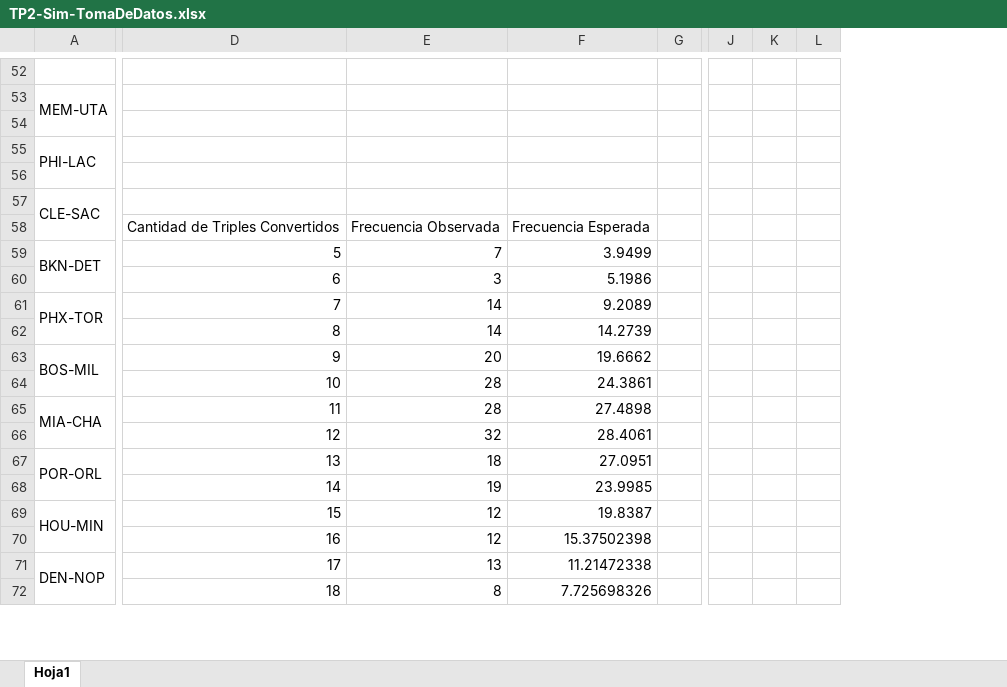
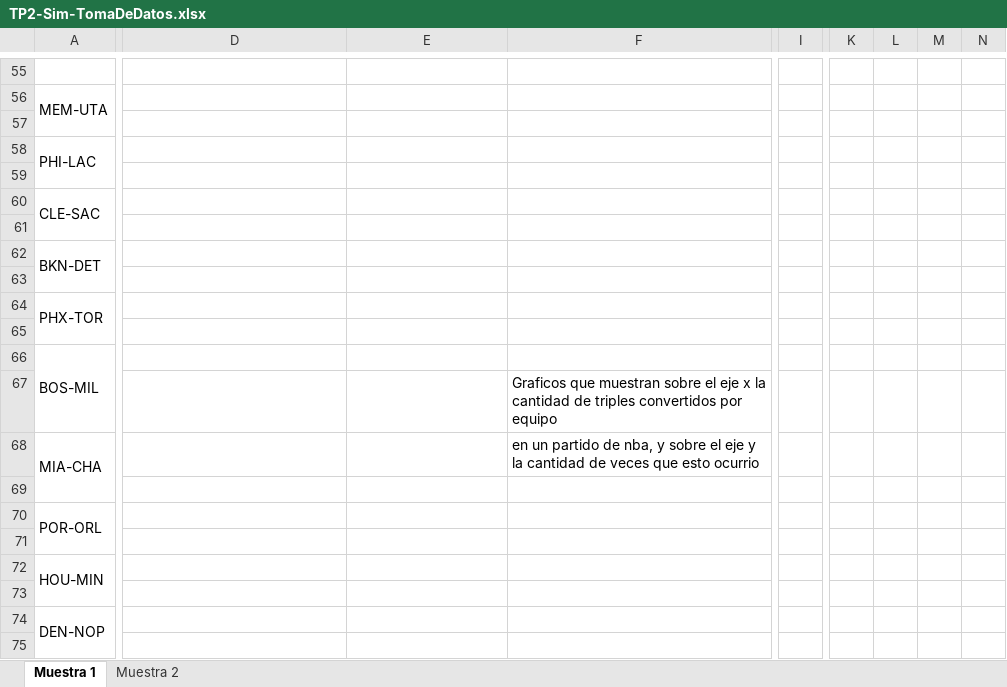
Before and after one commit to 75481-Alvaro-Reartes/TP2-Simulacion-TomaDeDatos, an Excel workbook: TP2-Sim-TomaDeDatos.xlsx, sheet Muestra 1, drawn as a sheet; only a part is shown, gaps mark what is left out; values as stored, in another font and other column widths than the file's, no cell formats; charts and pictures not drawn; removed rows and columns are numbered as before the commit, all else as after; rows hold the shown columns only; the diff covers the shown part only; the diff names each change by its address in the sheet, - before the commit and + after, or states it on an @@ line.

```diff
--- a/TP2-Sim-TomaDeDatos.xlsx (sheet Muestra 1)
+++ b/TP2-Sim-TomaDeDatos.xlsx (sheet Muestra 1)
-sheet tab: Hoja1
+sheet tab: Muestra 1
+sheet tab: Muestra 2
-column F, row 59: 3.9499; row 61: 9.2089; row 63: 19.6662; row 65: 27.4898; row 67: 27.0951; row 69: 19.8387; row 71: 11.21472338
-column G, empty
+column F, row 68: en un partido de nba, y sobre el eje y la cantidad de veces que esto ocurrio
+column I, empty
-column J, empty
-column K, empty
-column L, empty
+column K, empty
+column L, empty
+column M, empty
+column N, empty
-row 58:  | Cantidad de Triples Convertidos | Frecuencia Observada | Frecuencia Esperada
+row 61: (empty)
-D62: 5
+D62: (empty)
-E62: 7
+E62: (empty)
-row 60:  | 6 | 3 | 5.1986
+row 63: (empty)
-D64: 7
+D64: (empty)
-E64: 14
+E64: (empty)
-row 62:  | 8 | 14 | 14.2739
+row 65: (empty)
-D66: 9
+D66: (empty)
-E66: 20
+E66: (empty)
-row 64:  | 10 | 28 | 24.3861
+row 67:  |  |  | Graficos que muestran sobre el eje x la cantidad de triples convertidos por equipo
-D68: 11
+D68: (empty)
-E68: 28
+E68: (empty)
-row 66:  | 12 | 32 | 28.4061
+row 69: (empty)
-D70: 13
+D70: (empty)
-E70: 18
+E70: (empty)
-row 68:  | 14 | 19 | 23.9985
+row 71: (empty)
-D72: 15
+D72: (empty)
-E72: 12
+E72: (empty)
-row 70:  | 16 | 12 | 15.37502398
@@ row 4 moved to row 73: 10 @@
-D74: 17
+D74: (empty)
-E74: 13
+E74: (empty)
-row 72:  | 18 | 8 | 7.725698326
+row 75: (empty)
```
Also changed, not shown: 29 added rows, 25 removed rows, 3 added columns, 103 edited cells and merged cells elsewhere in this sheet, cell formats, formulas that keep their value, charts or pictures.
